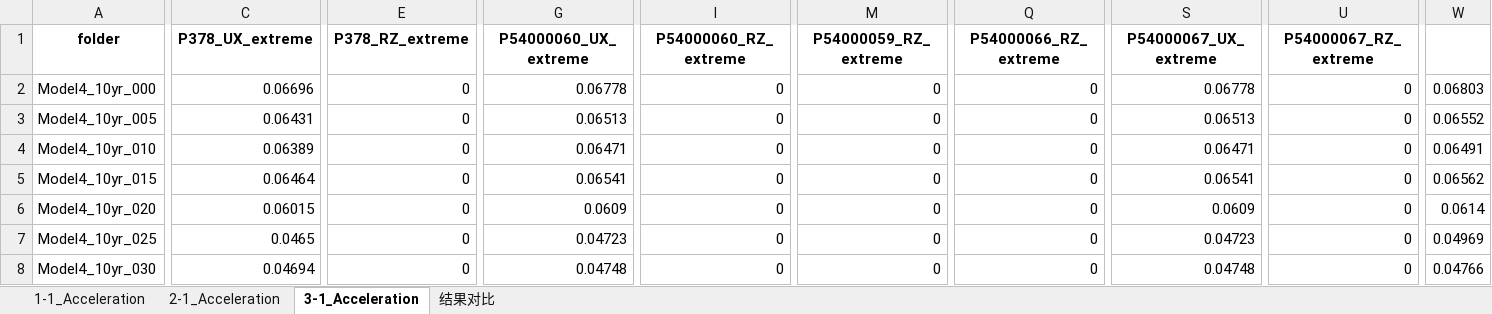
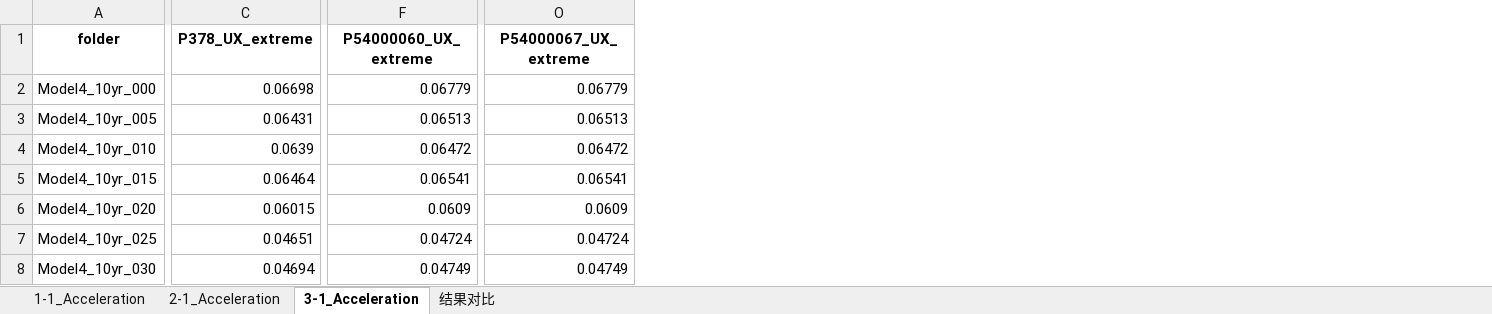
Before and after one commit to Yangjh94/corner-point-response, an Excel workbook: data/output/Timehistory_modal/响应统计结果.xlsx, sheet 3-1_Acceleration, drawn as a sheet; only a part is shown, gaps mark what is left out; values as stored, in another font and other column widths than the file's, no borders; charts and pictures and conditional formats not drawn; removed rows and columns are numbered as before the commit, all else as after; the diff covers the shown part only; the diff names each change by its address in the sheet, - before the commit and + after, or states it on an @@ line.

```diff
--- a/data/output/Timehistory_modal/响应统计结果.xlsx (sheet 3-1_Acceleration)
+++ b/data/output/Timehistory_modal/响应统计结果.xlsx (sheet 3-1_Acceleration)
-column E (P378_RZ_extreme), rows 2-8: all 0
-column I (P54000060_RZ_extreme), rows 2-8: all 0
-column M (P54000059_RZ_extreme), rows 2-8: all 0
-column Q (P54000066_RZ_extreme), rows 2-8: all 0
-column U (P54000067_RZ_extreme), rows 2-8: all 0
-column W, rows 2-8: 0.06803 | 0.06552 | 0.06491 | 0.06562 | 0.0614 | 0.04969 | 0.04766
-C2 (P378_UX_extreme): 0.06696
+C2 (P378_UX_extreme): 0.06698
-F2 (P54000060_UX_extreme): 0.06778
+F2 (P54000060_UX_extreme): 0.06779
-O2 (P54000067_UX_extreme): 0.06778
+O2 (P54000067_UX_extreme): 0.06779
-C4 (P378_UX_extreme): 0.06389
+C4 (P378_UX_extreme): 0.0639
-F4 (P54000060_UX_extreme): 0.06471
+F4 (P54000060_UX_extreme): 0.06472
-O4 (P54000067_UX_extreme): 0.06471
+O4 (P54000067_UX_extreme): 0.06472
-C7 (P378_UX_extreme): 0.0465
+C7 (P378_UX_extreme): 0.04651
-F7 (P54000060_UX_extreme): 0.04723
+F7 (P54000060_UX_extreme): 0.04724
-O7 (P54000067_UX_extreme): 0.04723
+O7 (P54000067_UX_extreme): 0.04724
-F8 (P54000060_UX_extreme): 0.04748
+F8 (P54000060_UX_extreme): 0.04749
-O8 (P54000067_UX_extreme): 0.04748
+O8 (P54000067_UX_extreme): 0.04749
```
Also changed, not shown: 21 added rows and 35 edited cells elsewhere in this sheet, sheet 2-1_Acceleration, sheet 1-1_Acceleration, sheet 结果对比, formulas that keep their value, charts or pictures, 18 other files.
